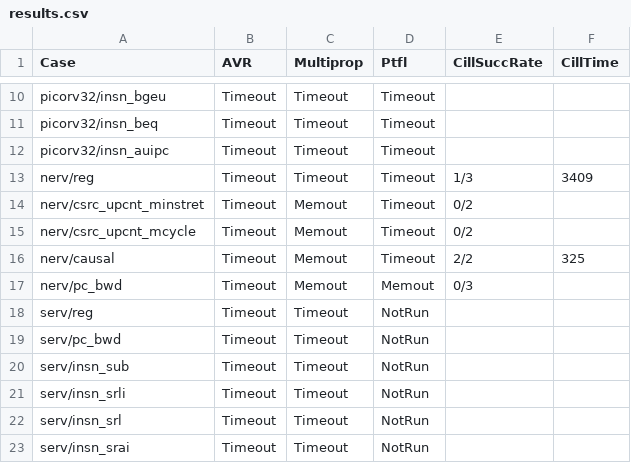
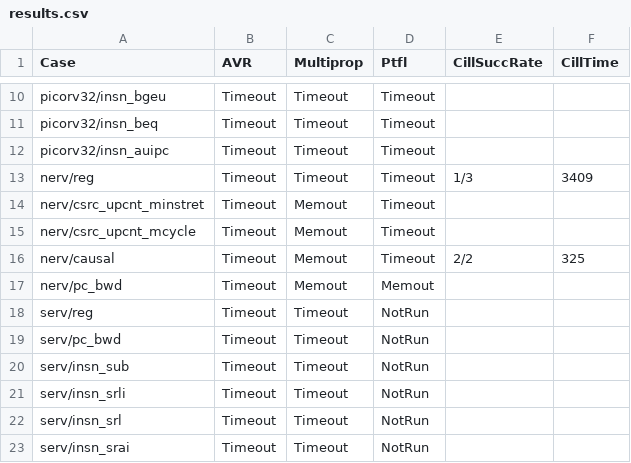
Before and after one commit to gipsyh/cill-exp, a CSV file: results.csv, drawn as a sheet; only a part is shown, gaps mark what is left out.

Commit message:
update

```diff
--- a/results.csv
+++ b/results.csv
@@ -13,6 +13,6 @@ picorv32/insn_auipc,Timeout,Timeout,Timeout
 nerv/reg,Timeout,Timeout,Timeout,1/3,3409
-nerv/csrc_upcnt_minstret,Timeout,Memout,Timeout,0/2
-nerv/csrc_upcnt_mcycle,Timeout,Memout,Timeout,0/2
+nerv/csrc_upcnt_minstret,Timeout,Memout,Timeout,
+nerv/csrc_upcnt_mcycle,Timeout,Memout,Timeout,
 nerv/causal,Timeout,Memout,Timeout,2/2,325
-nerv/pc_bwd,Timeout,Memout,Memout,0/3
+nerv/pc_bwd,Timeout,Memout,Memout,
 serv/reg,Timeout,Timeout,NotRun
```
